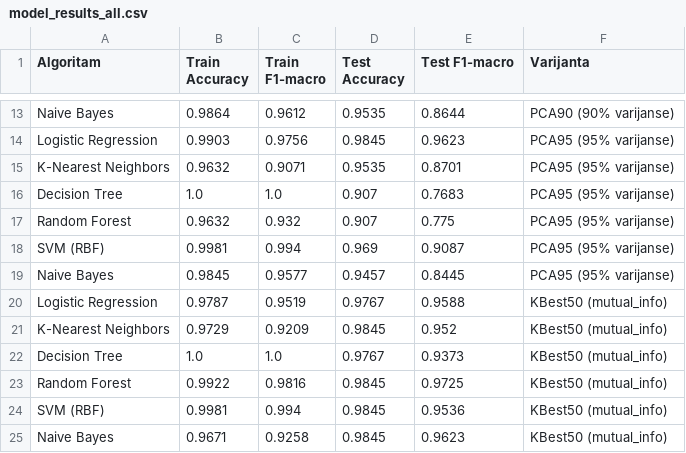
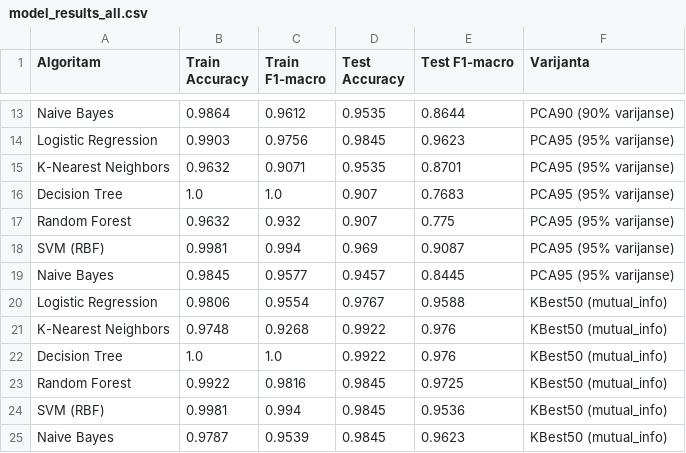
Before and after one commit to arsiccana/MEX-classification, a CSV file: outputs/model_results_all.csv, drawn as a sheet; only a part is shown, gaps mark what is left out.

```diff
--- a/outputs/model_results_all.csv
+++ b/outputs/model_results_all.csv
@@ -19,7 +19,7 @@ SVM (RBF),0.9981,0.994,0.969,0.9087,PCA95 (95% varijanse)
 Naive Bayes,0.9845,0.9577,0.9457,0.8445,PCA95 (95% varijanse)
-Logistic Regression,0.9787,0.9519,0.9767,0.9588,KBest50 (mutual_info)
-K-Nearest Neighbors,0.9729,0.9209,0.9845,0.952,KBest50 (mutual_info)
-Decision Tree,1.0,1.0,0.9767,0.9373,KBest50 (mutual_info)
+Logistic Regression,0.9806,0.9554,0.9767,0.9588,KBest50 (mutual_info)
+K-Nearest Neighbors,0.9748,0.9268,0.9922,0.976,KBest50 (mutual_info)
+Decision Tree,1.0,1.0,0.9922,0.976,KBest50 (mutual_info)
 Random Forest,0.9922,0.9816,0.9845,0.9725,KBest50 (mutual_info)
 SVM (RBF),0.9981,0.994,0.9845,0.9536,KBest50 (mutual_info)
-Naive Bayes,0.9671,0.9258,0.9845,0.9623,KBest50 (mutual_info)
+Naive Bayes,0.9787,0.9539,0.9845,0.9623,KBest50 (mutual_info)
```
Also changed, not shown: outputs/best_per_variant.csv, 12 other files.
